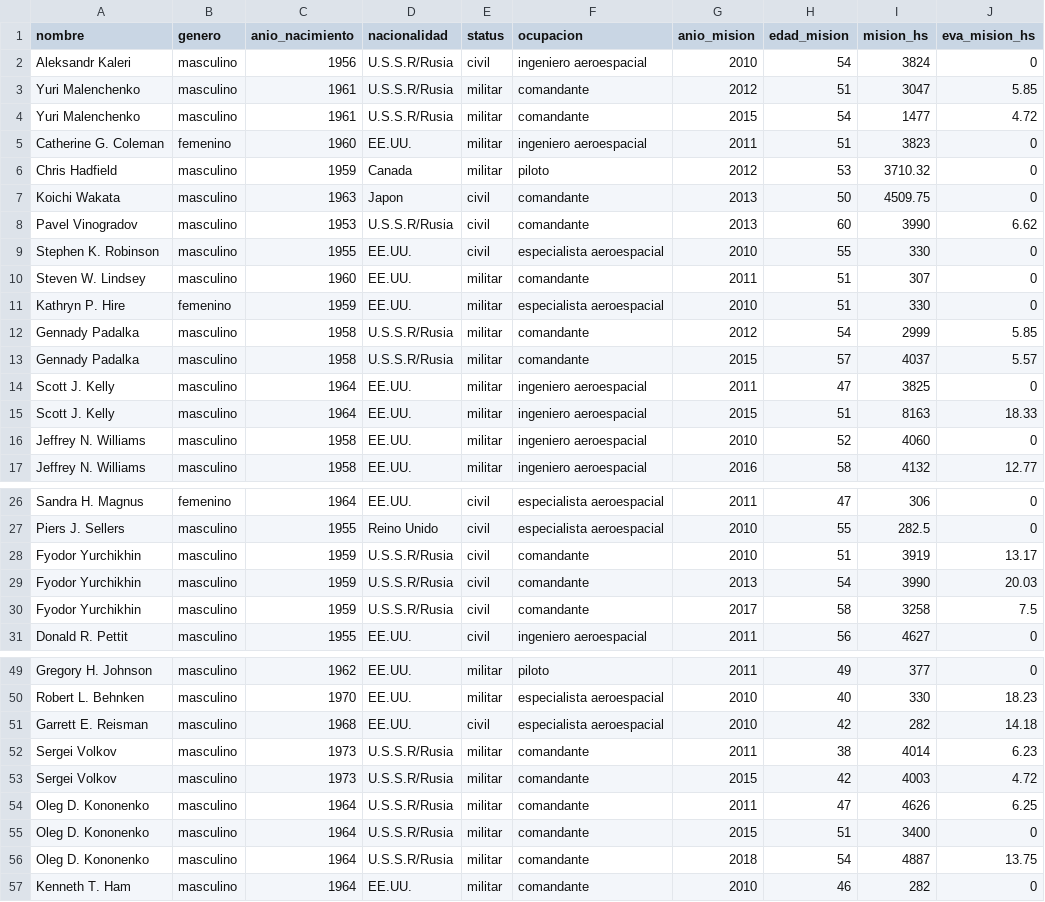
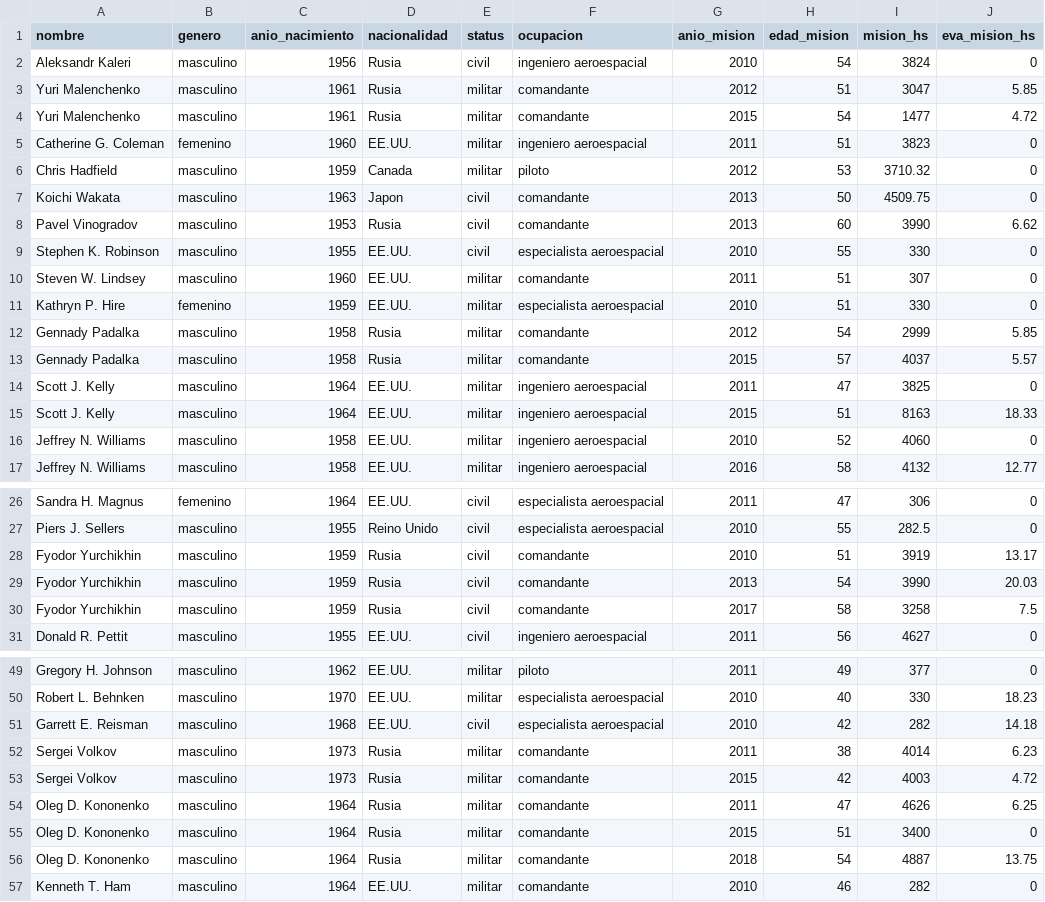
Before and after one commit to fedeegiorgi/vd-giorgi-prieto, a CSV file: dataviz_2/astronautas.csv, drawn as a sheet; only a part is shown, gaps mark what is left out; the diff covers the shown part only.

```diff
--- a/dataviz_2/astronautas.csv
+++ b/dataviz_2/astronautas.csv
@@ -1,5 +1,5 @@
 nombre,genero,anio_nacimiento,nacionalidad,status,ocupacion,anio_mision,edad_mision,mision_hs,eva_mision_hs
-Aleksandr Kaleri,masculino,1956,U.S.S.R/Rusia,civil,ingeniero aeroespacial,2010,54,3824,0
-Yuri Malenchenko,masculino,1961,U.S.S.R/Rusia,militar,comandante,2012,51,3047,5.85
-Yuri Malenchenko,masculino,1961,U.S.S.R/Rusia,militar,comandante,2015,54,1477,4.72
+Aleksandr Kaleri,masculino,1956,Rusia,civil,ingeniero aeroespacial,2010,54,3824,0
+Yuri Malenchenko,masculino,1961,Rusia,militar,comandante,2012,51,3047,5.85
+Yuri Malenchenko,masculino,1961,Rusia,militar,comandante,2015,54,1477,4.72
 Catherine G. Coleman,femenino,1960,EE.UU.,militar,ingeniero aeroespacial,2011,51,3823,0
@@ -7,3 +7,3 @@ Chris Hadfield,masculino,1959,Canada,militar,piloto,2012,53,3710.32,0
 Koichi Wakata,masculino,1963,Japon,civil,comandante,2013,50,4509.75,0
-Pavel Vinogradov,masculino,1953,U.S.S.R/Rusia,civil,comandante,2013,60,3990,6.62
+Pavel Vinogradov,masculino,1953,Rusia,civil,comandante,2013,60,3990,6.62
 Stephen K. Robinson,masculino,1955,EE.UU.,civil,especialista aeroespacial,2010,55,330,0
@@ -11,4 +11,4 @@ Steven W. Lindsey,masculino,1960,EE.UU.,militar,comandante,2011,51,307,0
 Kathryn P. Hire,femenino,1959,EE.UU.,militar,especialista aeroespacial,2010,51,330,0
-Gennady Padalka,masculino,1958,U.S.S.R/Rusia,militar,comandante,2012,54,2999,5.85
-Gennady Padalka,masculino,1958,U.S.S.R/Rusia,militar,comandante,2015,57,4037,5.57
+Gennady Padalka,masculino,1958,Rusia,militar,comandante,2012,54,2999,5.85
+Gennady Padalka,masculino,1958,Rusia,militar,comandante,2015,57,4037,5.57
 Scott J. Kelly,masculino,1964,EE.UU.,militar,ingeniero aeroespacial,2011,47,3825,0
@@ -27,5 +27,5 @@ Sandra H. Magnus,femenino,1964,EE.UU.,civil,especialista aeroespacial,2011,47,30
 Piers J. Sellers,masculino,1955,Reino Unido,civil,especialista aeroespacial,2010,55,282.5,0
-Fyodor Yurchikhin,masculino,1959,U.S.S.R/Rusia,civil,comandante,2010,51,3919,13.17
-Fyodor Yurchikhin,masculino,1959,U.S.S.R/Rusia,civil,comandante,2013,54,3990,20.03
-Fyodor Yurchikhin,masculino,1959,U.S.S.R/Rusia,civil,comandante,2017,58,3258,7.5
+Fyodor Yurchikhin,masculino,1959,Rusia,civil,comandante,2010,51,3919,13.17
+Fyodor Yurchikhin,masculino,1959,Rusia,civil,comandante,2013,54,3990,20.03
+Fyodor Yurchikhin,masculino,1959,Rusia,civil,comandante,2017,58,3258,7.5
 Donald R. Pettit,masculino,1955,EE.UU.,civil,ingeniero aeroespacial,2011,56,4627,0
@@ -51,7 +51,7 @@ Robert L. Behnken,masculino,1970,EE.UU.,militar,especialista aeroespacial,2010,4
 Garrett E. Reisman,masculino,1968,EE.UU.,civil,especialista aeroespacial,2010,42,282,14.18
-Sergei Volkov,masculino,1973,U.S.S.R/Rusia,militar,comandante,2011,38,4014,6.23
-Sergei Volkov,masculino,1973,U.S.S.R/Rusia,militar,comandante,2015,42,4003,4.72
-Oleg D. Kononenko,masculino,1964,U.S.S.R/Rusia,militar,comandante,2011,47,4626,6.25
-Oleg D. Kononenko,masculino,1964,U.S.S.R/Rusia,militar,comandante,2015,51,3400,0
-Oleg D. Kononenko,masculino,1964,U.S.S.R/Rusia,militar,comandante,2018,54,4887,13.75
+Sergei Volkov,masculino,1973,Rusia,militar,comandante,2011,38,4014,6.23
+Sergei Volkov,masculino,1973,Rusia,militar,comandante,2015,42,4003,4.72
+Oleg D. Kononenko,masculino,1964,Rusia,militar,comandante,2011,47,4626,6.25
+Oleg D. Kononenko,masculino,1964,Rusia,militar,comandante,2015,51,3400,0
+Oleg D. Kononenko,masculino,1964,Rusia,militar,comandante,2018,54,4887,13.75
 Kenneth T. Ham,masculino,1964,EE.UU.,militar,comandante,2010,46,282,0
```
Also changed, not shown: 38 edited cells elsewhere in this file, 30 other files.
